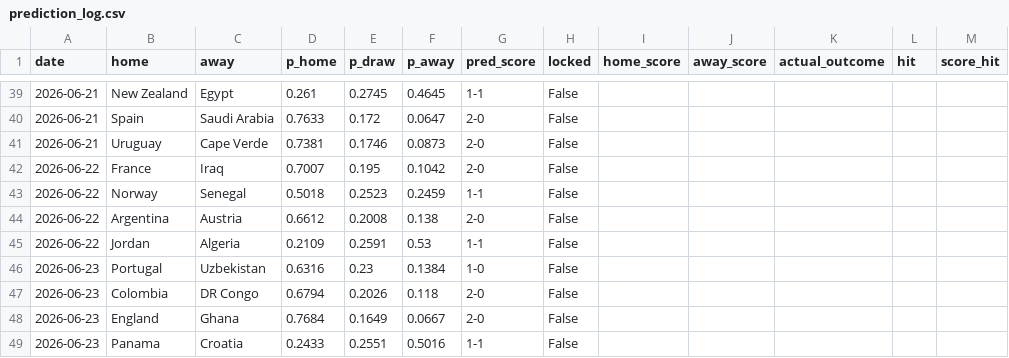
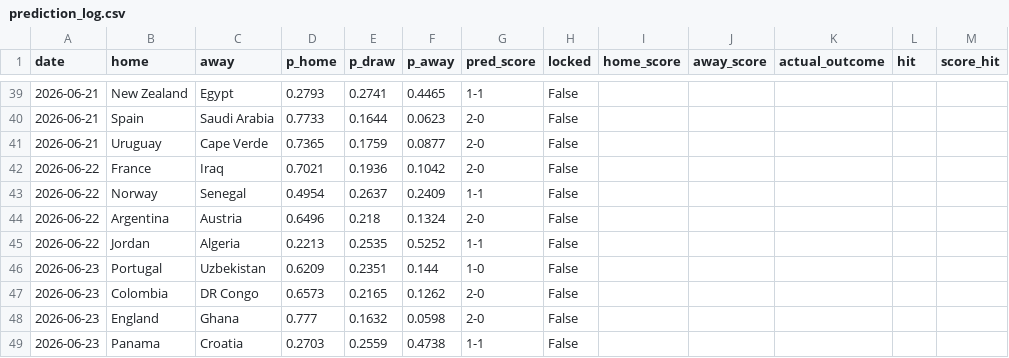
Before and after one commit to JustusVermaakSkystrm/ig-trading-bot, a CSV file: worldcup/outputs/prediction_log.csv, drawn as a sheet; only a part is shown, gaps mark what is left out; the diff covers the shown part only; the diff names each change by its address in the sheet, - before the commit and + after, or states it on an @@ line.

```diff
--- a/worldcup/outputs/prediction_log.csv
+++ b/worldcup/outputs/prediction_log.csv
-D39 (p_home): 0.261
+D39 (p_home): 0.2793
-E39 (p_draw): 0.2745
+E39 (p_draw): 0.2741
-F39 (p_away): 0.4645
+F39 (p_away): 0.4465
-D40 (p_home): 0.7633
+D40 (p_home): 0.7733
-E40 (p_draw): 0.172
+E40 (p_draw): 0.1644
-F40 (p_away): 0.0647
+F40 (p_away): 0.0623
-D41 (p_home): 0.7381
+D41 (p_home): 0.7365
-E41 (p_draw): 0.1746
+E41 (p_draw): 0.1759
-F41 (p_away): 0.0873
+F41 (p_away): 0.0877
-D42 (p_home): 0.7007
+D42 (p_home): 0.7021
-E42 (p_draw): 0.195
+E42 (p_draw): 0.1936
-D43 (p_home): 0.5018
+D43 (p_home): 0.4954
-E43 (p_draw): 0.2523
+E43 (p_draw): 0.2637
-F43 (p_away): 0.2459
+F43 (p_away): 0.2409
-D44 (p_home): 0.6612
+D44 (p_home): 0.6496
-E44 (p_draw): 0.2008
+E44 (p_draw): 0.218
-F44 (p_away): 0.138
+F44 (p_away): 0.1324
-D45 (p_home): 0.2109
+D45 (p_home): 0.2213
-E45 (p_draw): 0.2591
+E45 (p_draw): 0.2535
-F45 (p_away): 0.53
+F45 (p_away): 0.5252
-D46 (p_home): 0.6316
+D46 (p_home): 0.6209
-E46 (p_draw): 0.23
+E46 (p_draw): 0.2351
-F46 (p_away): 0.1384
+F46 (p_away): 0.144
-D47 (p_home): 0.6794
+D47 (p_home): 0.6573
-E47 (p_draw): 0.2026
+E47 (p_draw): 0.2165
-F47 (p_away): 0.118
+F47 (p_away): 0.1262
-D48 (p_home): 0.7684
+D48 (p_home): 0.777
-E48 (p_draw): 0.1649
+E48 (p_draw): 0.1632
-F48 (p_away): 0.0667
+F48 (p_away): 0.0598
-D49 (p_home): 0.2433
+D49 (p_home): 0.2703
-E49 (p_draw): 0.2551
+E49 (p_draw): 0.2559
-F49 (p_away): 0.5016
+F49 (p_away): 0.4738
```
Also changed, not shown: 140 edited cells elsewhere in this file, worldcup/outputs/match_probabilities.csv, worldcup/outputs/site/match_probabilities.csv, 10 other files.
